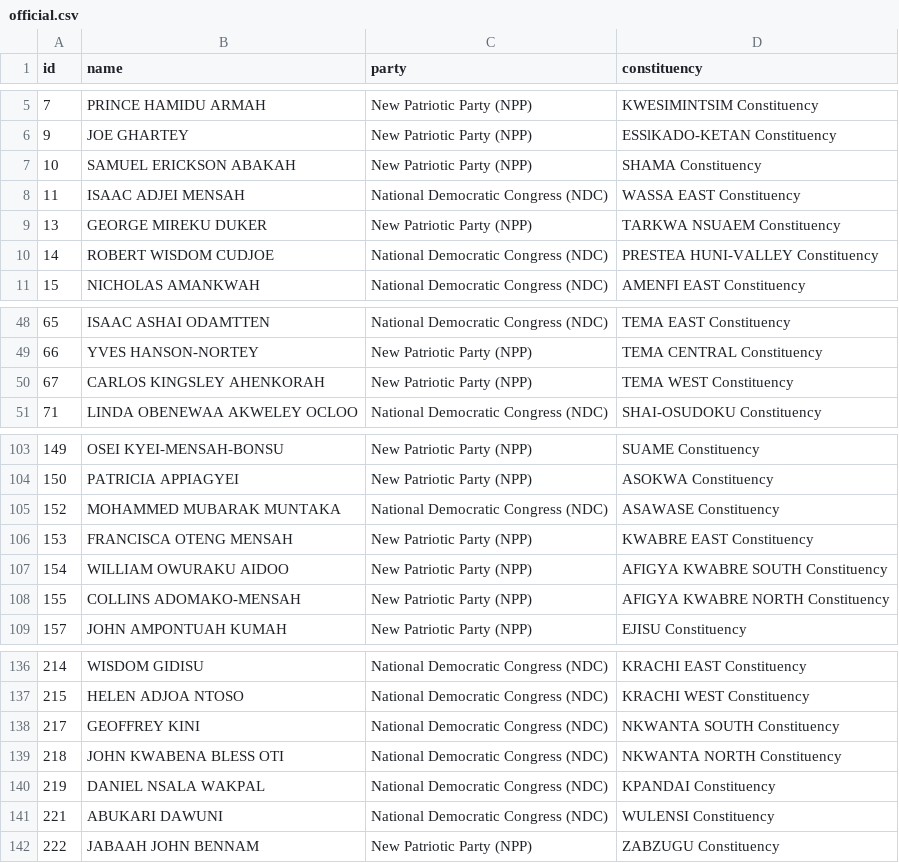
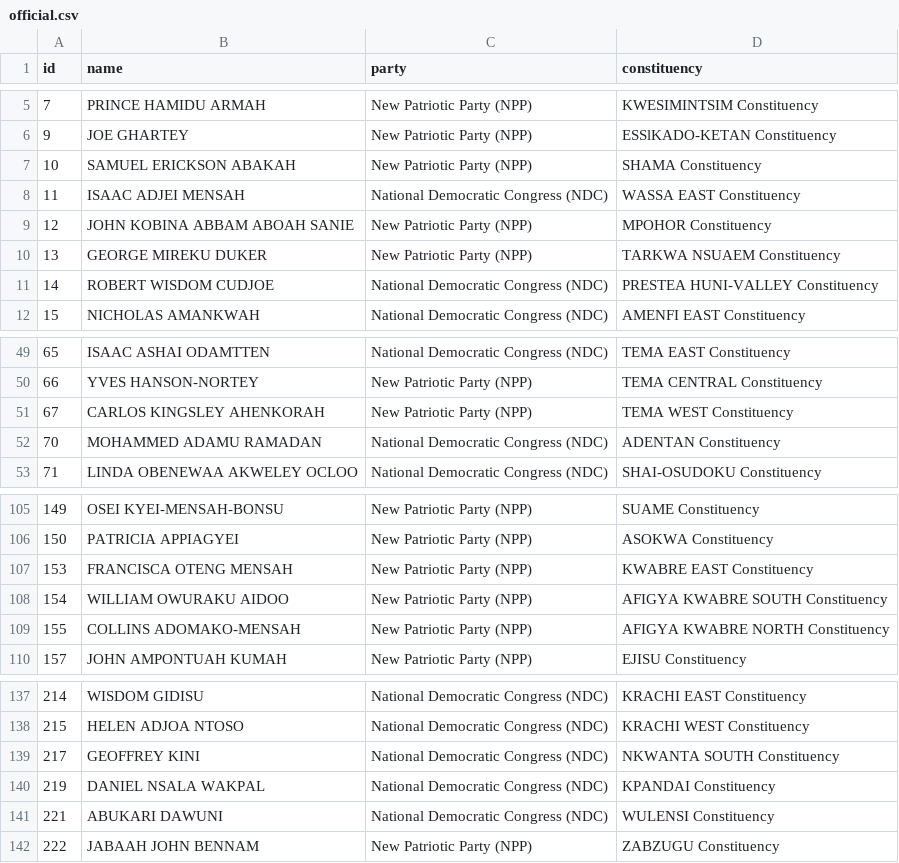
Before and after one commit to every-politician-scrapers/ghana-parliament, a CSV file: data/official.csv, drawn as a sheet; only a part is shown, gaps mark what is left out; removed rows and columns are numbered as before the commit, all else as after; the diff names each change by its address in the sheet, - before the commit and + after, or states it on an @@ line.

```diff
--- a/data/official.csv
+++ b/data/official.csv
+row 9: 12 | JOHN KOBINA ABBAM ABOAH SANIE | New Patriotic Party (NPP) | MPOHOR Constituency
+row 52: 70 | MOHAMMED ADAMU RAMADAN | National Democratic Congress (NDC) | ADENTAN Constituency
-row 105: 152 | MOHAMMED MUBARAK MUNTAKA | National Democratic Congress (NDC) | ASAWASE Constituency
-row 139: 218 | JOHN KWABENA BLESS OTI | National Democratic Congress (NDC) | NKWANTA NORTH Constituency
```
Also changed, not shown: data/diff.csv.
